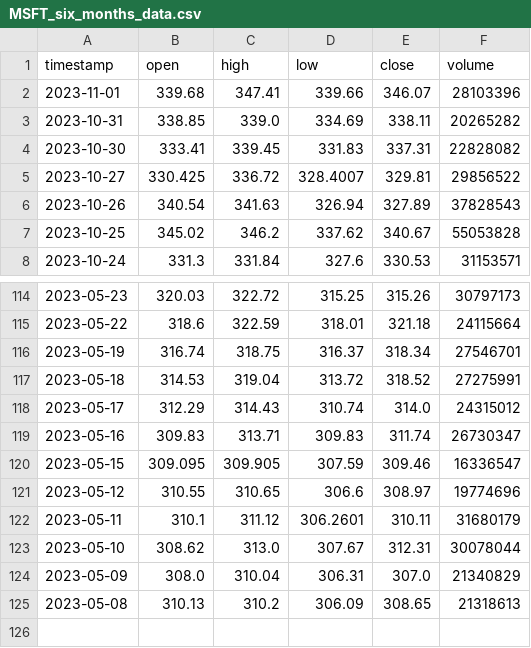
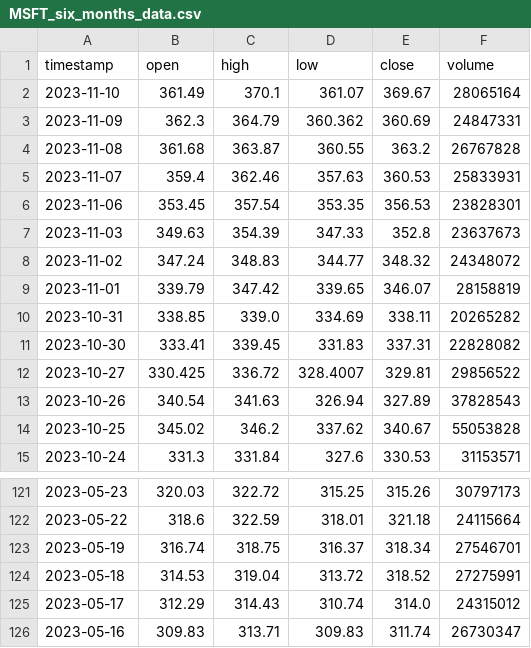
Before and after one commit to anly501/dsan-5000-project-rongmusun, a CSV file: my_website/MSFT_six_months_data.csv, drawn as a sheet; only a part is shown, gaps mark what is left out.

```diff
--- a/my_website/MSFT_six_months_data.csv
+++ b/my_website/MSFT_six_months_data.csv
@@ -1,3 +1,10 @@
 timestamp,open,high,low,close,volume
-2023-11-01,339.68,347.41,339.66,346.07,28103396
+2023-11-10,361.49,370.1,361.07,369.67,28065164
+2023-11-09,362.3,364.79,360.362,360.69,24847331
+2023-11-08,361.68,363.87,360.55,363.2,26767828
+2023-11-07,359.4,362.46,357.63,360.53,25833931
+2023-11-06,353.45,357.54,353.35,356.53,23828301
+2023-11-03,349.63,354.39,347.33,352.8,23637673
+2023-11-02,347.24,348.83,344.77,348.32,24348072
+2023-11-01,339.79,347.42,339.65,346.07,28158819
 2023-10-31,338.85,339.0,334.69,338.11,20265282
@@ -119,7 +126 @@ timestamp,open,high,low,close,volume
 2023-05-16,309.83,313.71,309.83,311.74,26730347
-2023-05-15,309.095,309.905,307.59,309.46,16336547
-2023-05-12,310.55,310.65,306.6,308.97,19774696
-2023-05-11,310.1,311.12,306.2601,310.11,31680179
-2023-05-10,308.62,313.0,307.67,312.31,30078044
-2023-05-09,308.0,310.04,306.31,307.0,21340829
-2023-05-08,310.13,310.2,306.09,308.65,21318613
```
Also changed, not shown: my_website/AAPL_six_months_data.csv, my_website/AMZN_six_months_data.csv, 9 other files.
